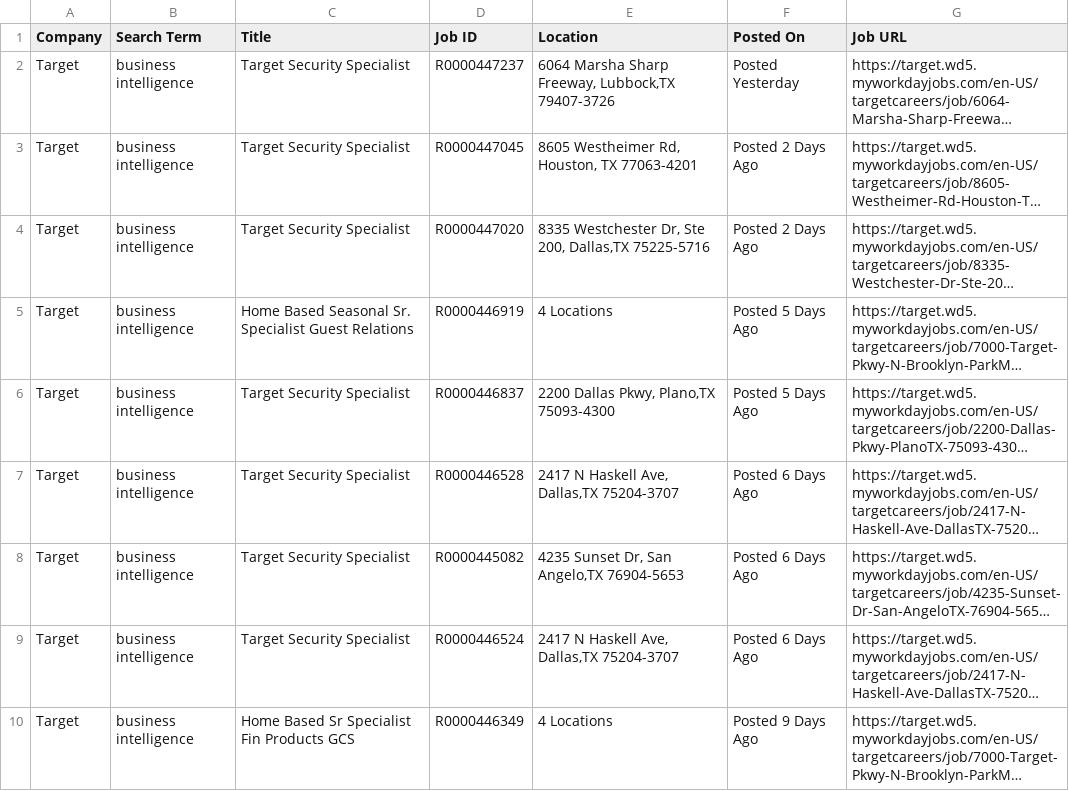
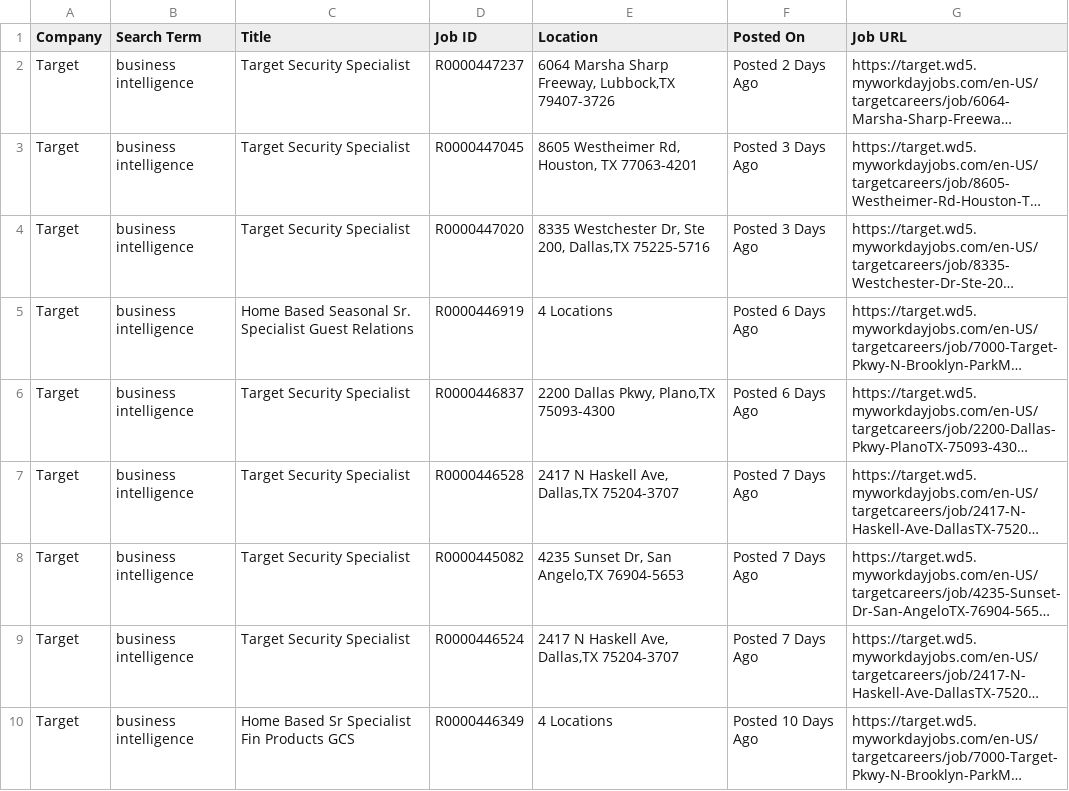
Before and after one commit to melbydick/BUSA521-Capstone, a CSV file: all_jobs.csv, drawn as a sheet; only a part is shown; long unchanged cells end in …; the diff covers the shown part only; the diff names each change by its address in the sheet, - before the commit and + after, or states it on an @@ line.

```diff
--- a/all_jobs.csv
+++ b/all_jobs.csv
-F2 (Posted On): Posted Yesterday
+F2 (Posted On): Posted 2 Days Ago
-F3:F4 (Posted On): Posted 2 Days Ago
+F3:F4 (Posted On): Posted 3 Days Ago
-F5:F6 (Posted On): Posted 5 Days Ago
+F5:F6 (Posted On): Posted 6 Days Ago
-F7:F9 (Posted On): Posted 6 Days Ago
+F7:F9 (Posted On): Posted 7 Days Ago
-F10 (Posted On): Posted 9 Days Ago
+F10 (Posted On): Posted 10 Days Ago
```
Also changed, not shown: 1 removed row and 14 edited cells elsewhere in this file.
